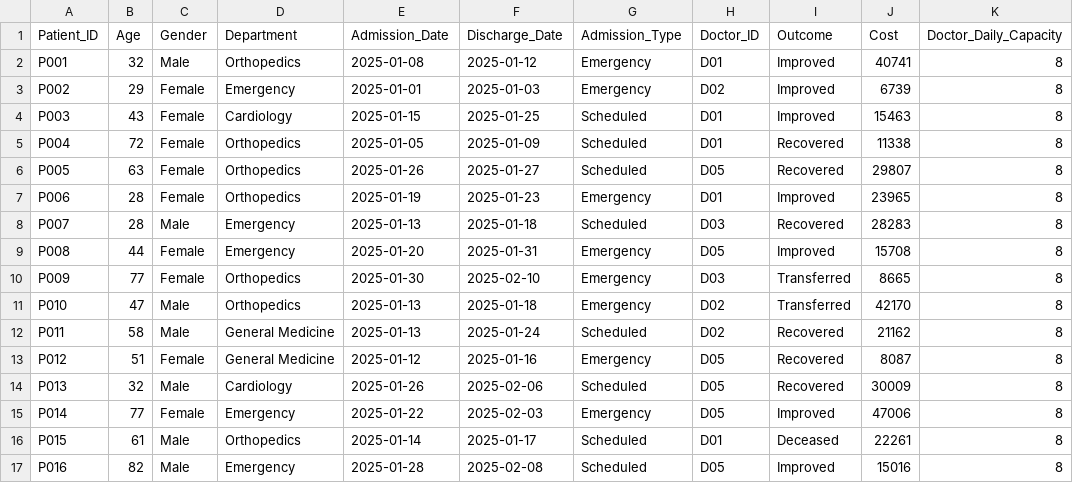
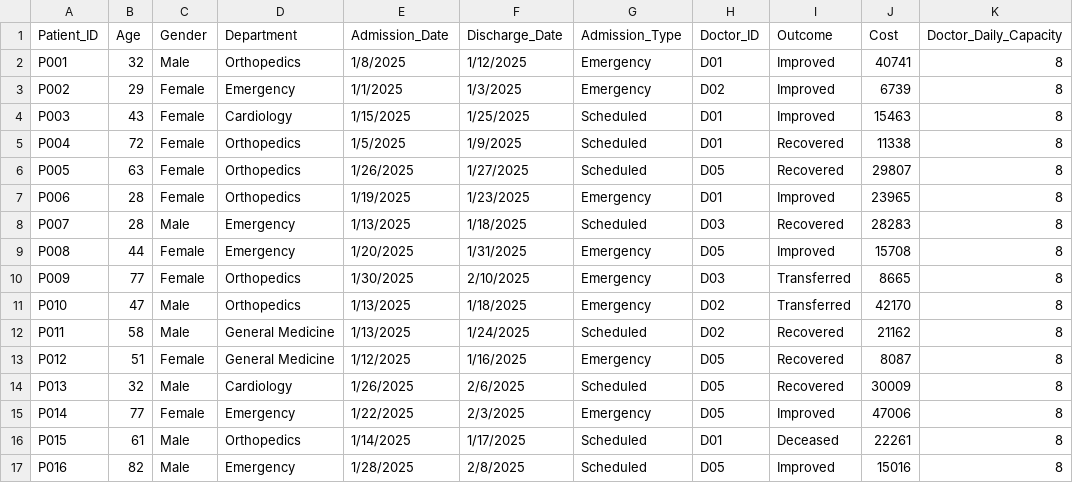
Before and after one commit to deepakrm22-png/guvi-hackthon, a CSV file: hospital_data.csv, drawn as a sheet; only a part is shown; the diff covers the shown part only; the diff names each change by its address in the sheet, - before the commit and + after, or states it on an @@ line.

```diff
--- a/hospital_data.csv
+++ b/hospital_data.csv
-E2 (Admission_Date): 2025-01-08
+E2 (Admission_Date): 1/8/2025
-F2 (Discharge_Date): 2025-01-12
+F2 (Discharge_Date): 1/12/2025
-E3 (Admission_Date): 2025-01-01
+E3 (Admission_Date): 1/1/2025
-F3 (Discharge_Date): 2025-01-03
+F3 (Discharge_Date): 1/3/2025
-E4 (Admission_Date): 2025-01-15
+E4 (Admission_Date): 1/15/2025
-F4 (Discharge_Date): 2025-01-25
+F4 (Discharge_Date): 1/25/2025
-E5 (Admission_Date): 2025-01-05
+E5 (Admission_Date): 1/5/2025
-F5 (Discharge_Date): 2025-01-09
+F5 (Discharge_Date): 1/9/2025
-E6 (Admission_Date): 2025-01-26
+E6 (Admission_Date): 1/26/2025
-F6 (Discharge_Date): 2025-01-27
+F6 (Discharge_Date): 1/27/2025
-E7 (Admission_Date): 2025-01-19
+E7 (Admission_Date): 1/19/2025
-F7 (Discharge_Date): 2025-01-23
+F7 (Discharge_Date): 1/23/2025
-E8 (Admission_Date): 2025-01-13
+E8 (Admission_Date): 1/13/2025
-F8 (Discharge_Date): 2025-01-18
+F8 (Discharge_Date): 1/18/2025
-E9 (Admission_Date): 2025-01-20
+E9 (Admission_Date): 1/20/2025
-F9 (Discharge_Date): 2025-01-31
+F9 (Discharge_Date): 1/31/2025
-E10 (Admission_Date): 2025-01-30
+E10 (Admission_Date): 1/30/2025
-F10 (Discharge_Date): 2025-02-10
+F10 (Discharge_Date): 2/10/2025
-E11:E12 (Admission_Date): 2025-01-13
+E11:E12 (Admission_Date): 1/13/2025
-F11 (Discharge_Date): 2025-01-18
+F11 (Discharge_Date): 1/18/2025
-F12 (Discharge_Date): 2025-01-24
+F12 (Discharge_Date): 1/24/2025
-E13 (Admission_Date): 2025-01-12
+E13 (Admission_Date): 1/12/2025
-F13 (Discharge_Date): 2025-01-16
+F13 (Discharge_Date): 1/16/2025
-E14 (Admission_Date): 2025-01-26
+E14 (Admission_Date): 1/26/2025
-F14 (Discharge_Date): 2025-02-06
+F14 (Discharge_Date): 2/6/2025
-E15 (Admission_Date): 2025-01-22
+E15 (Admission_Date): 1/22/2025
-F15 (Discharge_Date): 2025-02-03
+F15 (Discharge_Date): 2/3/2025
-E16 (Admission_Date): 2025-01-14
+E16 (Admission_Date): 1/14/2025
-F16 (Discharge_Date): 2025-01-17
+F16 (Discharge_Date): 1/17/2025
-E17 (Admission_Date): 2025-01-28
+E17 (Admission_Date): 1/28/2025
-F17 (Discharge_Date): 2025-02-08
+F17 (Discharge_Date): 2/8/2025
```
Also changed, not shown: 68 edited cells elsewhere in this file, 2 other files.
